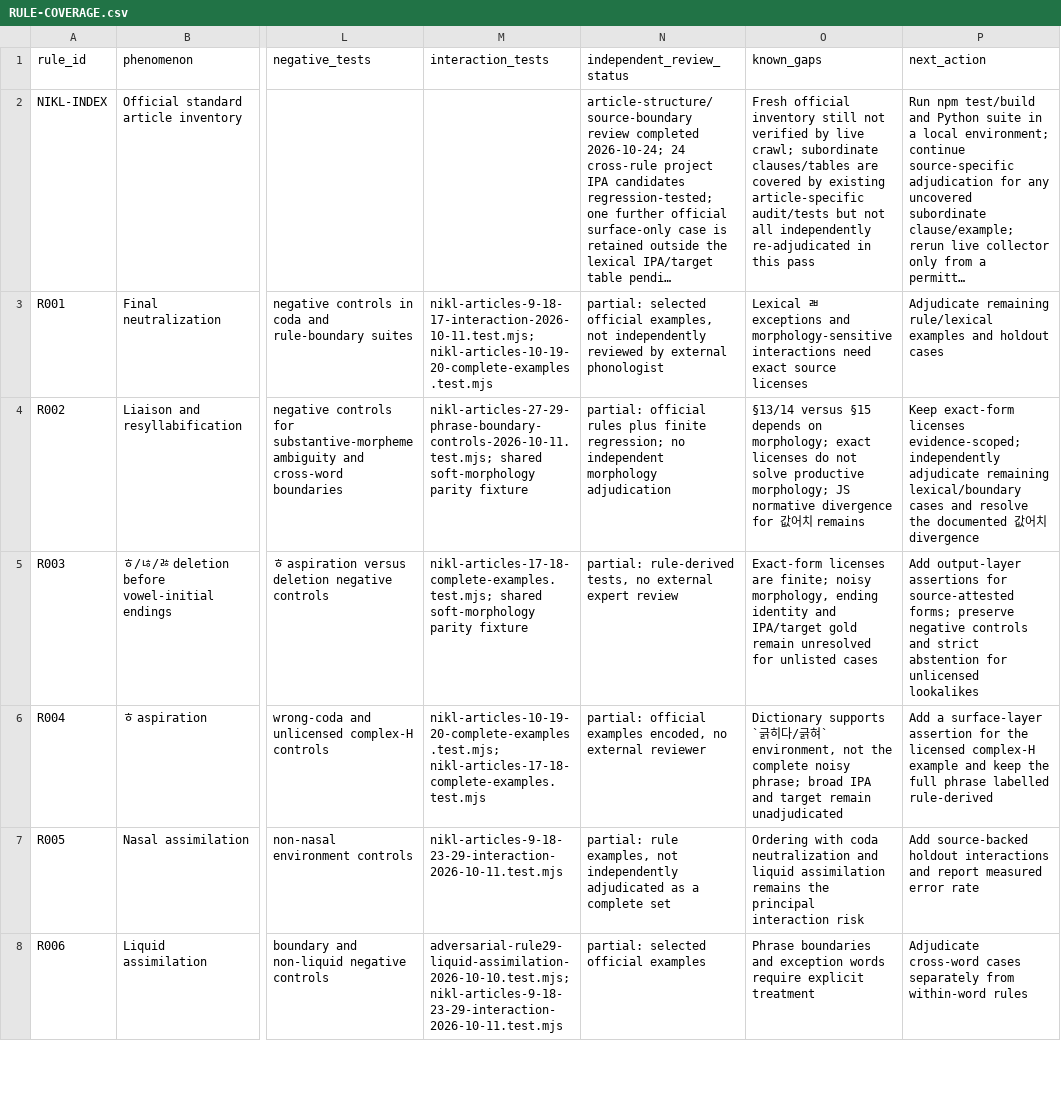
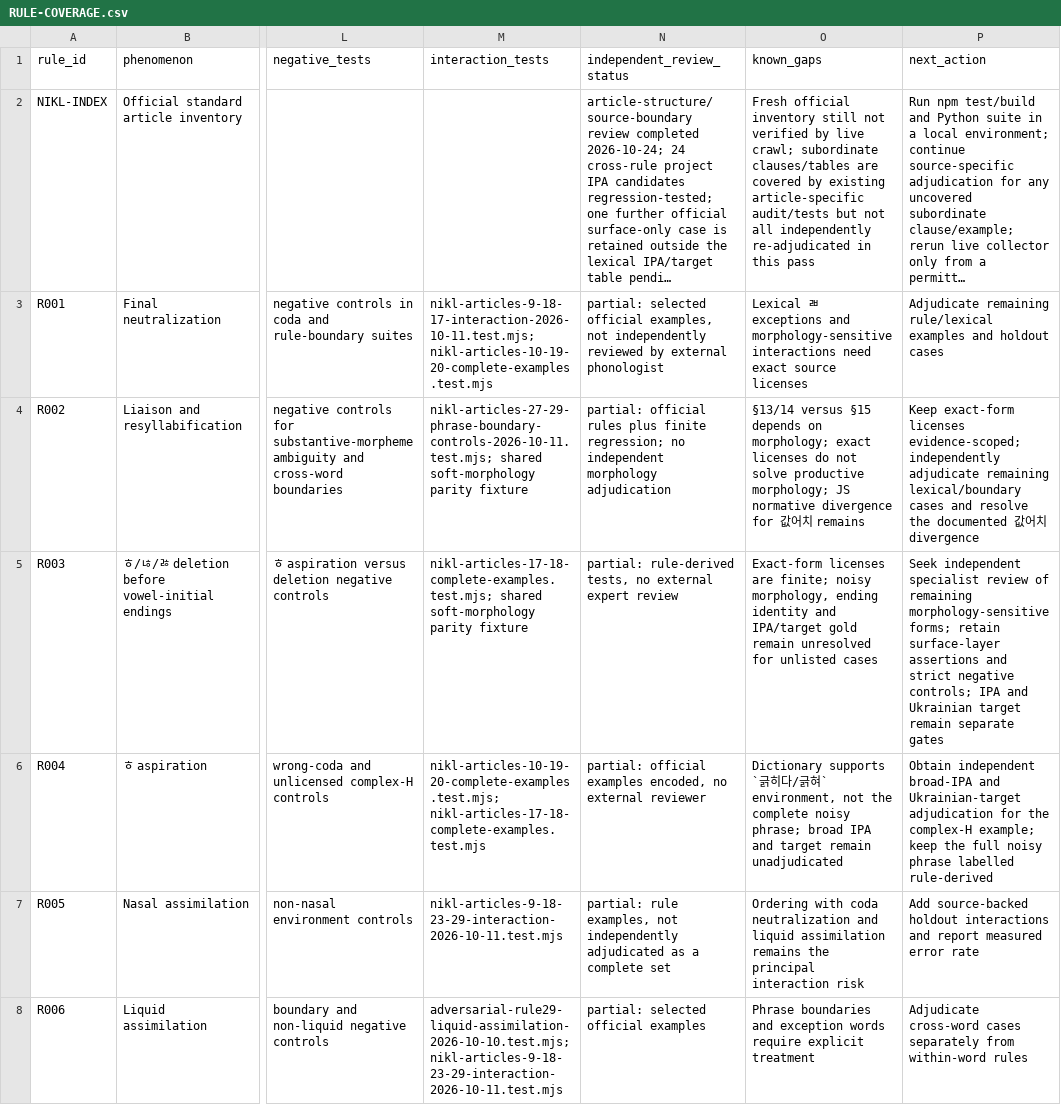
Before and after one commit to ClippyFirst/Korean-Ukrainian-Phonetic-System, a CSV file: research/RULE-COVERAGE.csv, drawn as a sheet; only a part is shown, gaps mark what is left out; long unchanged cells end in …; the diff covers the shown part only; the diff names each change by its address in the sheet, - before the commit and + after, or states it on an @@ line.

Commit message:
docs: refresh rule coverage acceptance criteria

```diff
--- a/research/RULE-COVERAGE.csv
+++ b/research/RULE-COVERAGE.csv
-P5 (next_action): Add output-layer assertions for source-attested forms; preserve negative controls and strict abstention for unlicensed lookalikes
+P5 (next_action): Seek independent specialist review of remaining morphology-sensitive forms; retain surface-layer assertions and strict negative controls; IPA and Ukrainian target remain separate gates
-P6 (next_action): Add a surface-layer assertion for the licensed complex-H example and keep the full phrase labelled…
+P6 (next_action): Obtain independent broad-IPA and Ukrainian-target adjudication for the complex-H example; keep the full noisy phrase labelled…
```
Also changed, not shown: 1 edited cell elsewhere in this file.
